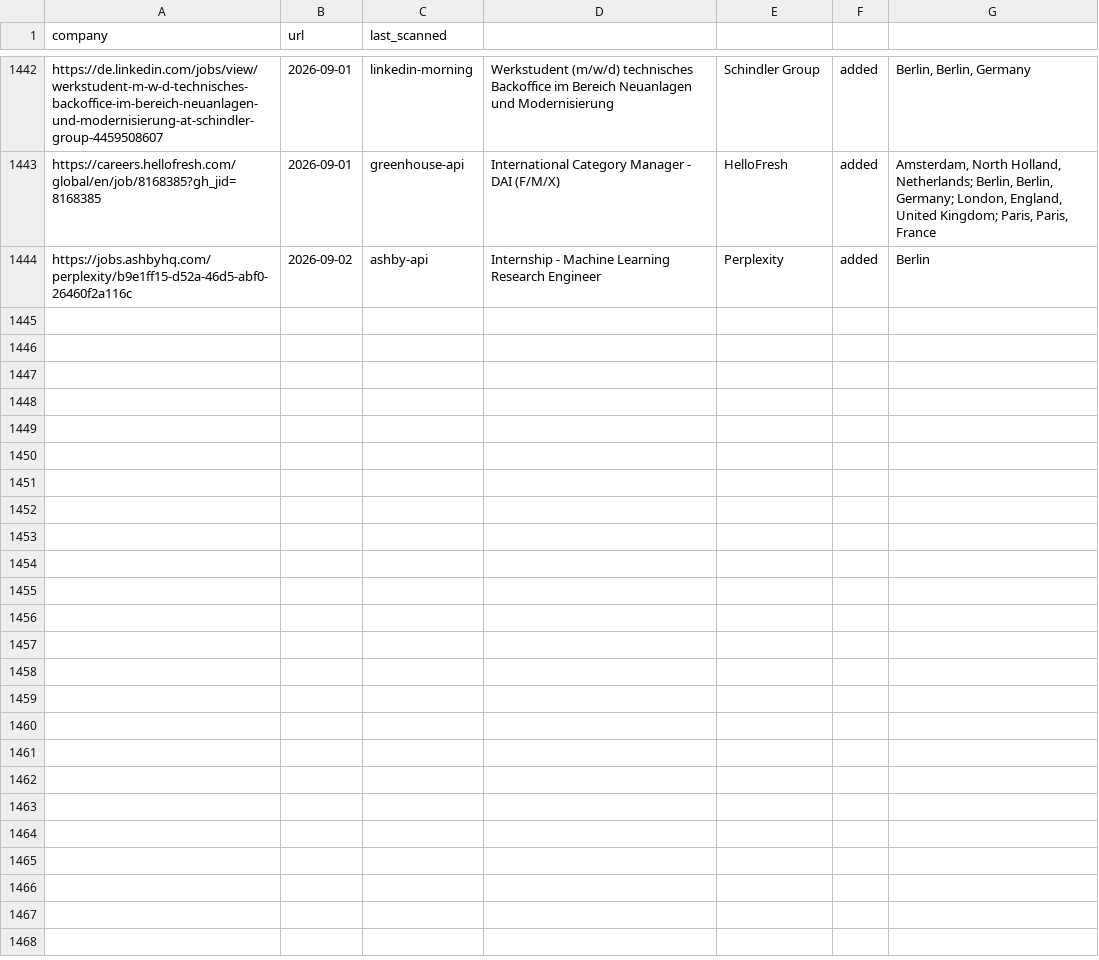
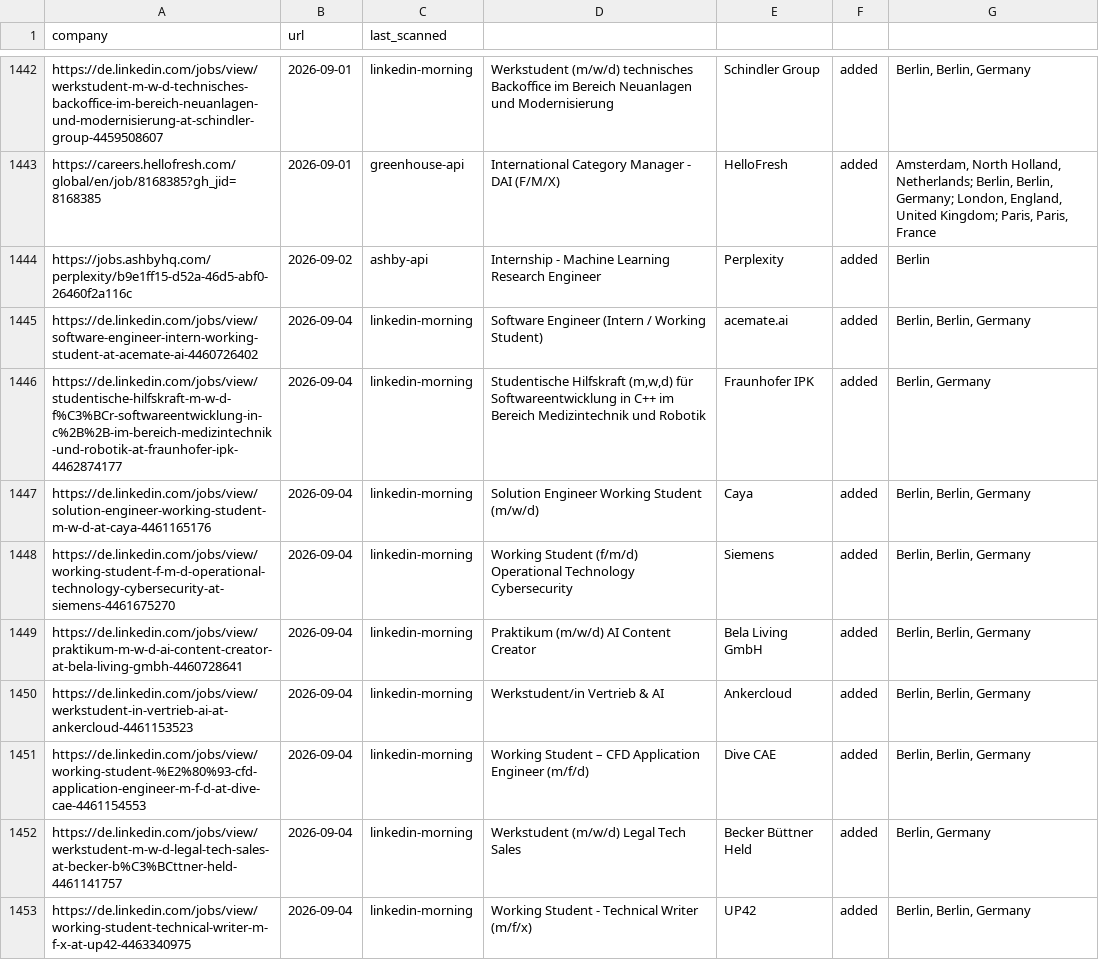
Before and after one commit to Avijeettelkar1/career-ops, a TSV file: data/scan-history.tsv, drawn as a sheet; only a part is shown, gaps mark what is left out.

```diff
--- a/data/scan-history.tsv
+++ b/data/scan-history.tsv
@@ -1444 +1444,10 @@ https://careers.hellofresh.com/global/en/job/8168385?gh_jid=8168385	2026-09-01	g
 https://jobs.ashbyhq.com/perplexity/b9e1ff15-d52a-46d5-abf0-26460f2a116c	2026-09-02	ashby-api	Internship - Machine Learning Research Engineer	Perplexity	added	Berlin
+https://de.linkedin.com/jobs/view/software-engineer-intern-working-student-at-acemate-ai-4460726402	2026-09-04	linkedin-morning	Software Engineer (Intern / Working Student)	acemate.ai	added	Berlin, Berlin, Germany
+https://de.linkedin.com/jobs/view/studentische-hilfskraft-m-w-d-f%C3%BCr-softwareentwicklung-in-c%2B%2B-im-bereich-medizintechnik-und-robotik-at-fraunhofer-ipk-4462874177	2026-09-04	linkedin-morning	Studentische Hilfskraft (m,w,d) für Softwareentwicklung in C++ im Bereich Medizintechnik und Robotik	Fraunhofer IPK	added	Berlin, Germany
+https://de.linkedin.com/jobs/view/solution-engineer-working-student-m-w-d-at-caya-4461165176	2026-09-04	linkedin-morning	Solution Engineer Working Student (m/w/d)	Caya	added	Berlin, Berlin, Germany
+https://de.linkedin.com/jobs/view/working-student-f-m-d-operational-technology-cybersecurity-at-siemens-4461675270	2026-09-04	linkedin-morning	Working Student (f/m/d) Operational Technology Cybersecurity	Siemens	added	Berlin, Berlin, Germany
+https://de.linkedin.com/jobs/view/praktikum-m-w-d-ai-content-creator-at-bela-living-gmbh-4460728641	2026-09-04	linkedin-morning	Praktikum (m/w/d) AI Content Creator	Bela Living GmbH	added	Berlin, Berlin, Germany
+https://de.linkedin.com/jobs/view/werkstudent-in-vertrieb-ai-at-ankercloud-4461153523	2026-09-04	linkedin-morning	Werkstudent/in Vertrieb & AI	Ankercloud	added	Berlin, Berlin, Germany
+https://de.linkedin.com/jobs/view/working-student-%E2%80%93-cfd-application-engineer-m-f-d-at-dive-cae-4461154553	2026-09-04	linkedin-morning	Working Student – CFD Application Engineer (m/f/d)	Dive CAE	added	Berlin, Berlin, Germany
+https://de.linkedin.com/jobs/view/werkstudent-m-w-d-legal-tech-sales-at-becker-b%C3%BCttner-held-4461141757	2026-09-04	linkedin-morning	Werkstudent (m/w/d) Legal Tech Sales	Becker Büttner Held	added	Berlin, Germany
+https://de.linkedin.com/jobs/view/working-student-technical-writer-m-f-x-at-up42-4463340975	2026-09-04	linkedin-morning	Working Student - Technical Writer (m/f/x)	UP42	added	Berlin, Berlin, Germany
```
Also changed, not shown: 2 other files.
